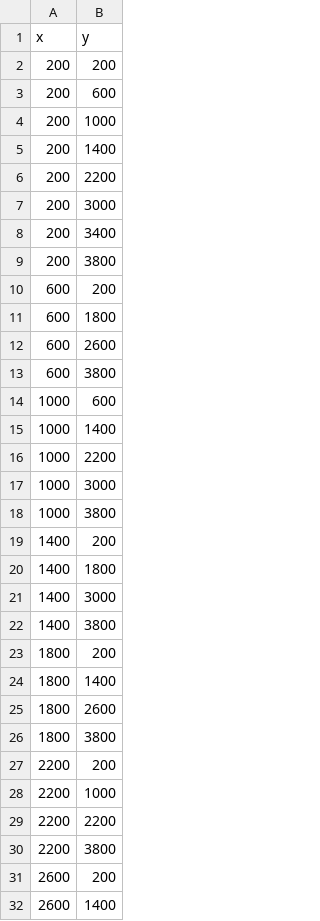
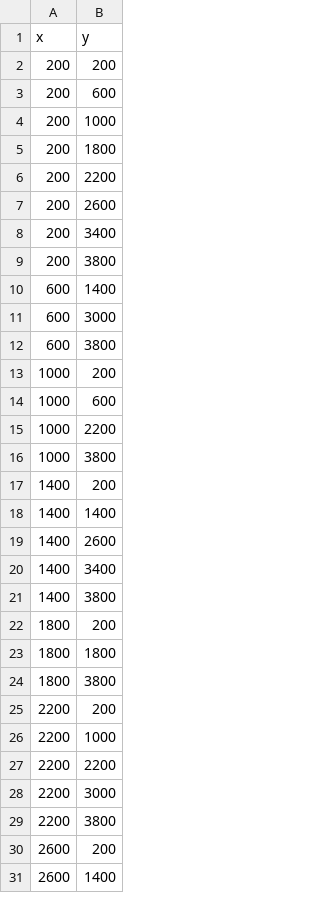
Before and after one commit to AbhishekVashisht/untitled4, a CSV file: turbine_loc_testf.csv, drawn as a sheet; only a part is shown; the diff covers the shown part only.

```diff
--- a/turbine_loc_testf.csv
+++ b/turbine_loc_testf.csv
@@ -4,23 +4,21 @@ x,y
 200,1000
-200,1400
+200,1800
 200,2200
-200,3000
+200,2600
 200,3400
 200,3800
-600,200
-600,1800
-600,2600
+600,1400
+600,3000
 600,3800
+1000,200
 1000,600
-1000,1400
 1000,2200
-1000,3000
 1000,3800
 1400,200
-1400,1800
-1400,3000
+1400,1400
+1400,2600
+1400,3400
 1400,3800
 1800,200
-1800,1400
-1800,2600
+1800,1800
 1800,3800
@@ -29,2 +27,3 @@ x,y
 2200,2200
+2200,3000
 2200,3800
```
Also changed, not shown: 3 added rows, 2 removed rows and 3 edited cells elsewhere in this file, turbine_loc_test2 copy 2.csv, 7 other files.
